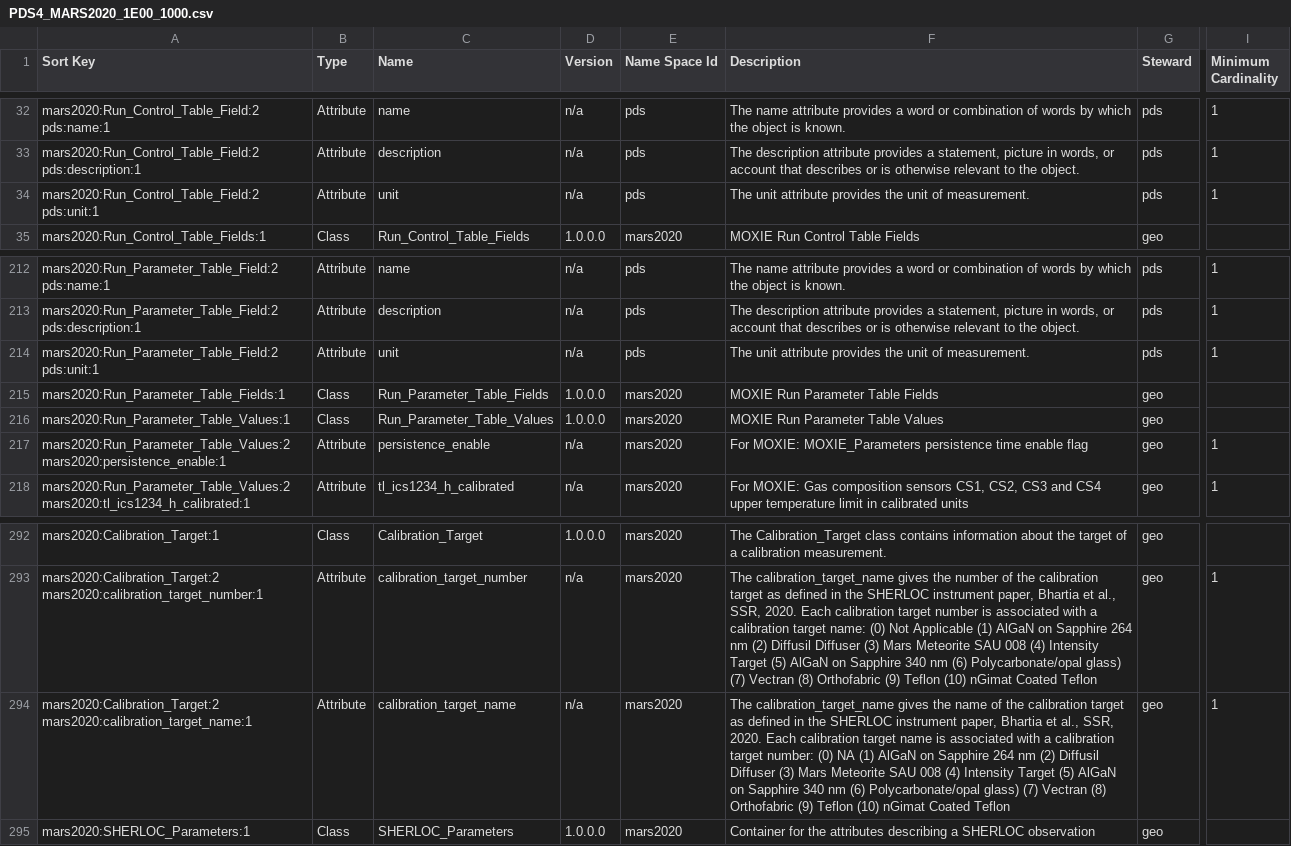
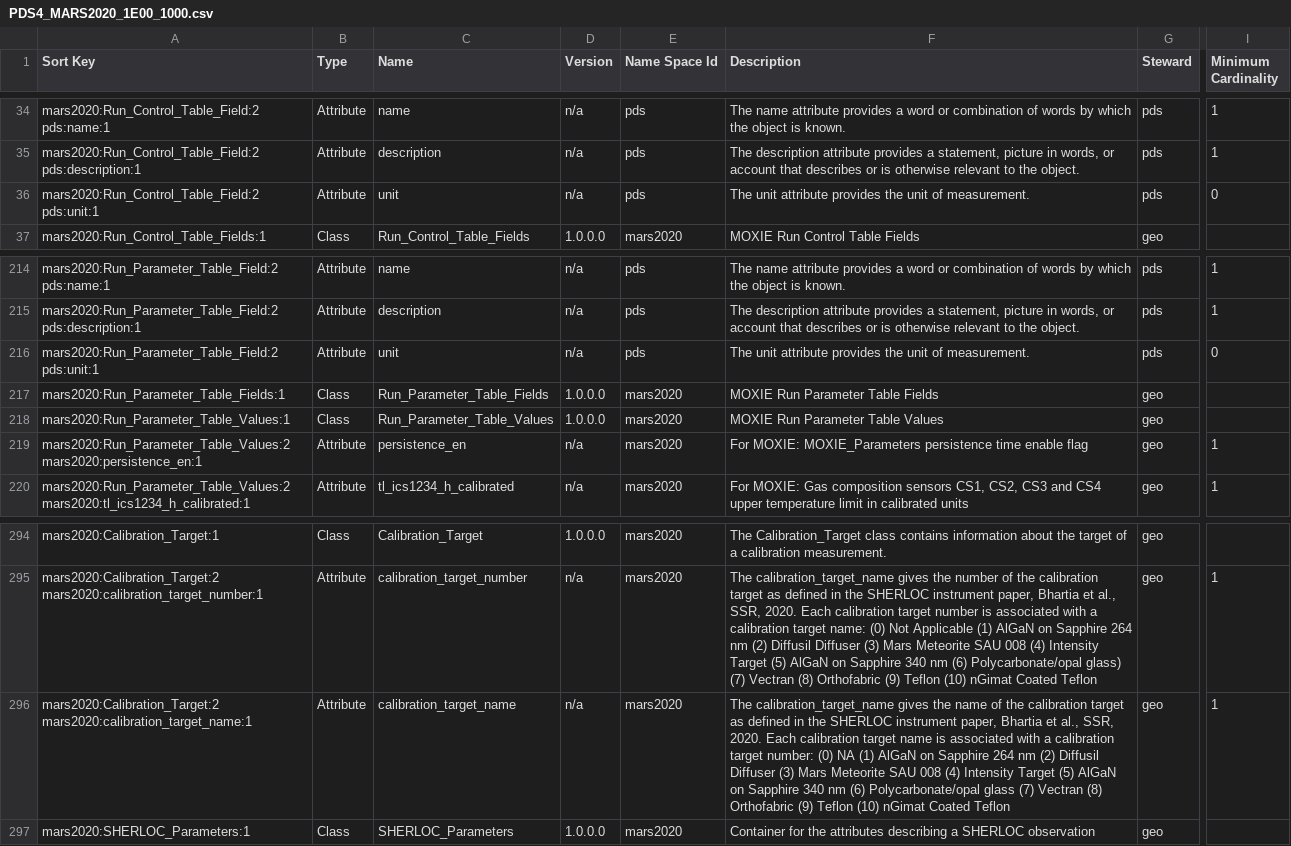
Before and after one commit to pds-data-dictionaries/ldd-mars2020, a CSV file: build/development/3e6cb797c3f37cafeb393496f11013aac3bcec9d/1.14.0.0/PDS4_MARS2020_1E00_1000.csv (was build/development/57148f7d4cde9c7845c8d73d03dca8d41b6dab1f/1.14.0.0/PDS4_MARS2020_1E00_1000.csv), drawn as a sheet; only a part is shown, gaps mark what is left out; addresses are those after the commit; the diff covers the shown part only; the diff names each change by its address in the sheet, - before the commit and + after, or states it on an @@ line.

```diff
--- a/build/development/57148f7d4cde9c7845c8d73d03dca8d41b6dab1f/1.14.0.0/PDS4_MARS2020_1E00_1000.csv
+++ b/build/development/3e6cb797c3f37cafeb393496f11013aac3bcec9d/1.14.0.0/PDS4_MARS2020_1E00_1000.csv
-I36 (Minimum Cardinality): 1
+I36 (Minimum Cardinality): 0
-I216 (Minimum Cardinality): 1
+I216 (Minimum Cardinality): 0
-A219 (Sort Key): mars2020:Run_Parameter_Table_Values:2 mars2020:persistence_enable:1
+A219 (Sort Key): mars2020:Run_Parameter_Table_Values:2 mars2020:persistence_en:1
-C219 (Name): persistence_enable
+C219 (Name): persistence_en
-F296 (Description): …(6) Polycarbonate/opal glass) (7) Vectran…
+F296 (Description): …(6) Polycarbonate/opal glass (7) Vectran…
```
Also changed, not shown: 2 added rows and 18 edited cells elsewhere in this file, build/development/3e6cb797c3f37cafeb393496f11013aac3bcec9d/1.15.0.0/PDS4_MARS2020_1F00_1000.csv, 22 other files.
